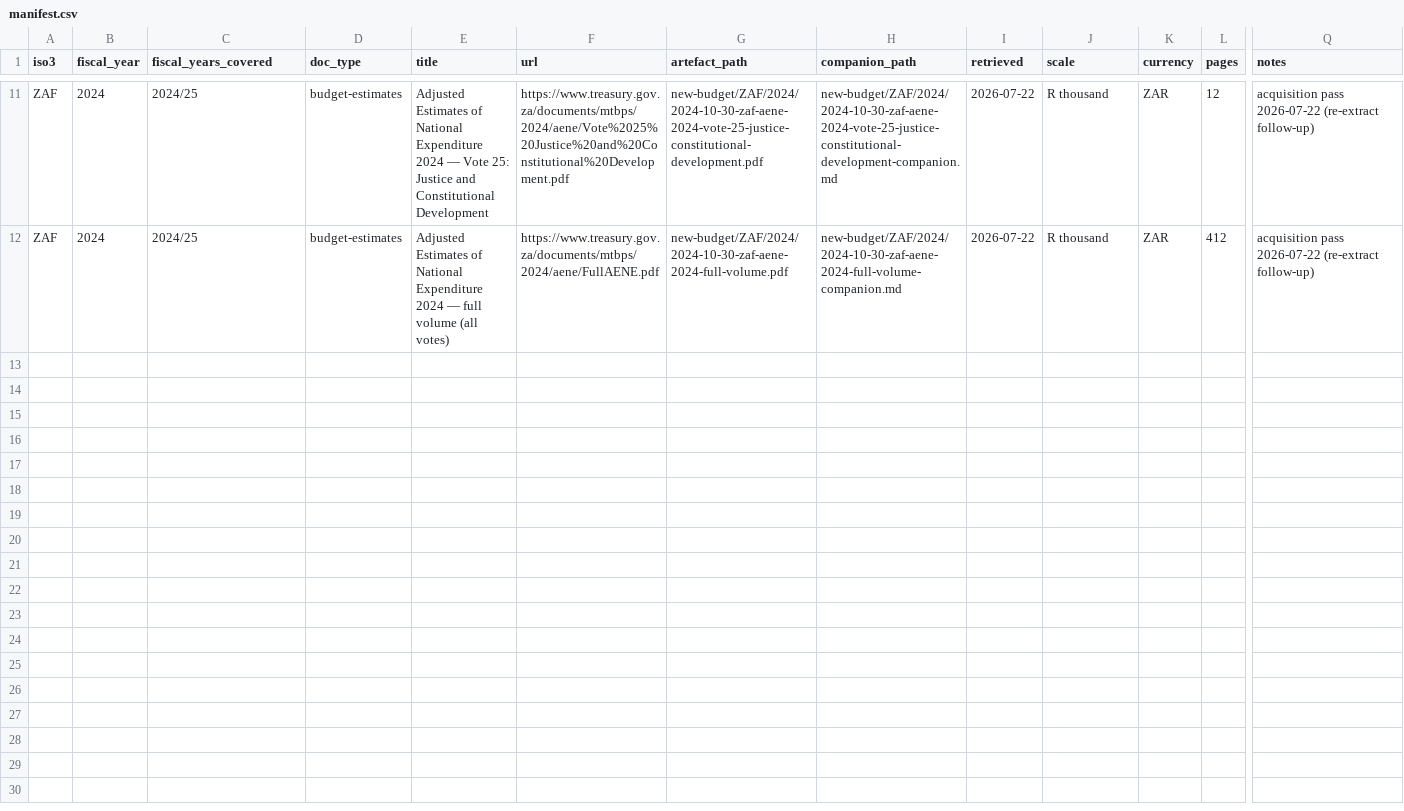
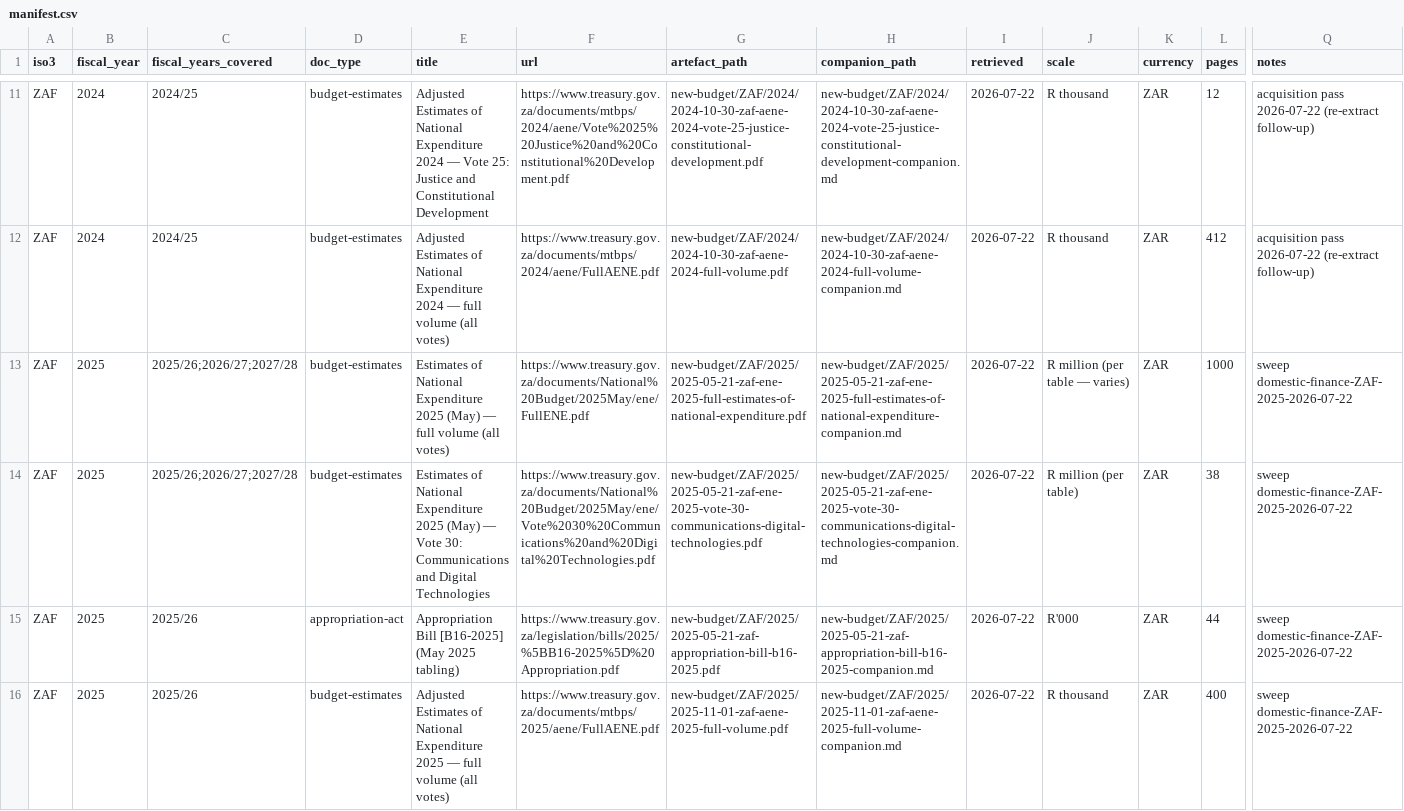
Before and after one commit to bill-anderson/OSINT, a CSV file: new-budget/manifest.csv, drawn as a sheet; only a part is shown, gaps mark what is left out; rows hold the shown columns only; the diff covers the shown part only; the diff names each change by its address in the sheet, - before the commit and + after, or states it on an @@ line.

```diff
--- a/new-budget/manifest.csv
+++ b/new-budget/manifest.csv
+row 13: ZAF | 2025 | 2025/26;2026/27;2027/28 | budget-estimates | Estimates of National Expenditure 2025 (May) — full volume (all votes) | https://www.treasury.gov.za/documents/National%20Budget/2025May/ene/FullENE.pdf | new-budget/ZAF/2025/2025-05-21-zaf-ene-2025-full-estimates-of-national-expenditure.pdf | new-budget/ZAF/2025/2025-05-21-zaf-ene-2025-full-estimates-of-national-expenditure-companion.md | 2026-07-22 | R million (per table — varies) | ZAR | 1000 | sweep domestic-finance-ZAF-2025-2026-07-22
+row 14: ZAF | 2025 | 2025/26;2026/27;2027/28 | budget-estimates | Estimates of National Expenditure 2025 (May) — Vote 30: Communications and Digital Technologies | https://www.treasury.gov.za/documents/National%20Budget/2025May/ene/Vote%2030%20Communications%20and%20Digital%20Technologies.pdf | new-budget/ZAF/2025/2025-05-21-zaf-ene-2025-vote-30-communications-digital-technologies.pdf | new-budget/ZAF/2025/2025-05-21-zaf-ene-2025-vote-30-communications-digital-technologies-companion.md | 2026-07-22 | R million (per table) | ZAR | 38 | sweep domestic-finance-ZAF-2025-2026-07-22
+row 15: ZAF | 2025 | 2025/26 | appropriation-act | Appropriation Bill [B16-2025] (May 2025 tabling) | https://www.treasury.gov.za/legislation/bills/2025/%5BB16-2025%5D%20Appropriation.pdf | new-budget/ZAF/2025/2025-05-21-zaf-appropriation-bill-b16-2025.pdf | new-budget/ZAF/2025/2025-05-21-zaf-appropriation-bill-b16-2025-companion.md | 2026-07-22 | R'000 | ZAR | 44 | sweep domestic-finance-ZAF-2025-2026-07-22
+row 16: ZAF | 2025 | 2025/26 | budget-estimates | Adjusted Estimates of National Expenditure 2025 — full volume (all votes) | https://www.treasury.gov.za/documents/mtbps/2025/aene/FullAENE.pdf | new-budget/ZAF/2025/2025-11-01-zaf-aene-2025-full-volume.pdf | new-budget/ZAF/2025/2025-11-01-zaf-aene-2025-full-volume-companion.md | 2026-07-22 | R thousand | ZAR | 400 | sweep domestic-finance-ZAF-2025-2026-07-22
```
Also changed, not shown: 3 added rows elsewhere in this file, 12 other files.
